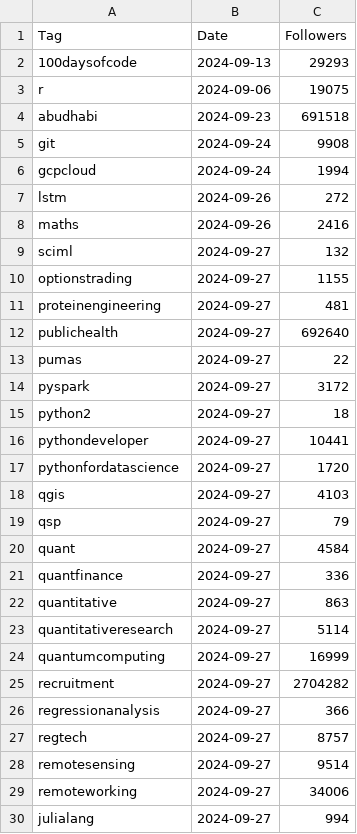
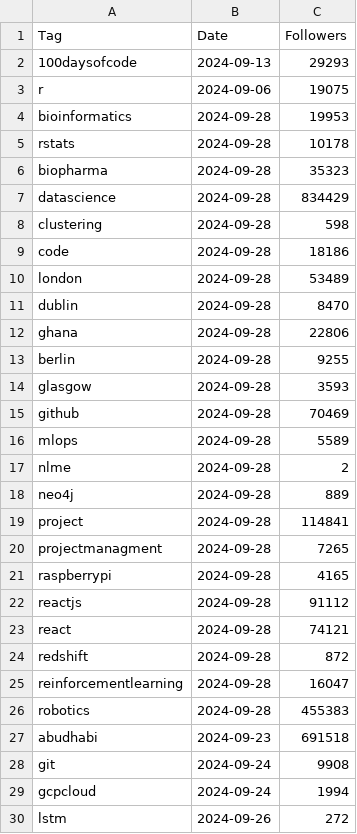
Before and after one commit to Joint-Operations-Working-Group/Social-Media-Analytics, a CSV file: LinkedInTags/Tags.csv, drawn as a sheet; only a part is shown; the shorter side is filled out with more unchanged rows.

Commit message:
Update Tags.csv

```diff
--- a/LinkedInTags/Tags.csv
+++ b/LinkedInTags/Tags.csv
@@ -3,2 +3,25 @@
 "r",2024-09-06,19075
+bioinformatics,2024-09-28,19953
+rstats,2024-09-28,10178
+biopharma,2024-09-28,35323
+datascience,2024-09-28,834429
+clustering,2024-09-28,598
+code,2024-09-28,18186
+london,2024-09-28,53489
+dublin,2024-09-28,8470
+ghana,2024-09-28,22806
+berlin,2024-09-28,9255
+glasgow,2024-09-28,3593
+github,2024-09-28,70469
+mlops,2024-09-28,5589
+nlme,2024-09-28,2
+neo4j,2024-09-28,889
+project,2024-09-28,114841
+projectmanagment,2024-09-28,7265
+raspberrypi,2024-09-28,4165
+reactjs,2024-09-28,91112
+react,2024-09-28,74121
+redshift,2024-09-28,872
+reinforcementlearning,2024-09-28,16047
+robotics,2024-09-28,455383
 "abudhabi",2024-09-23,691518
```
